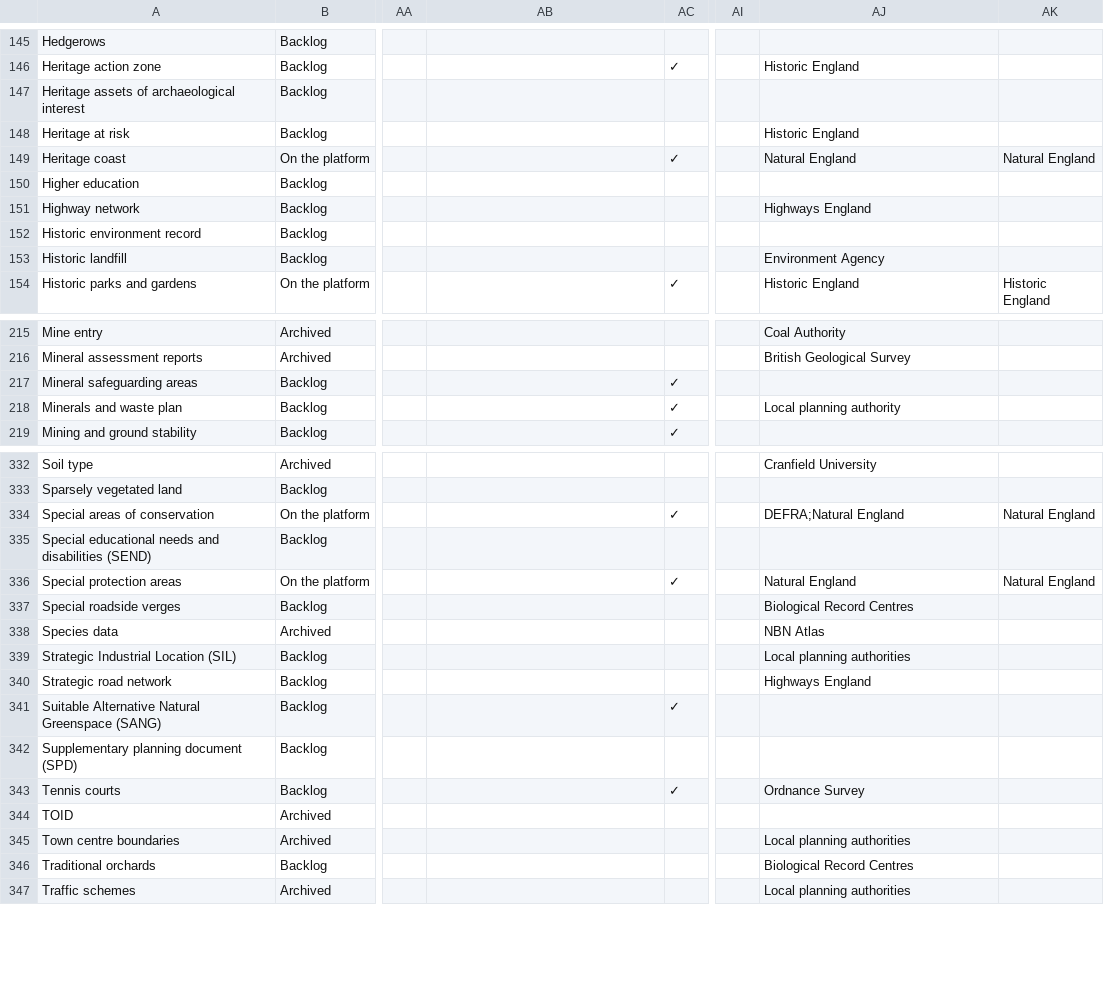
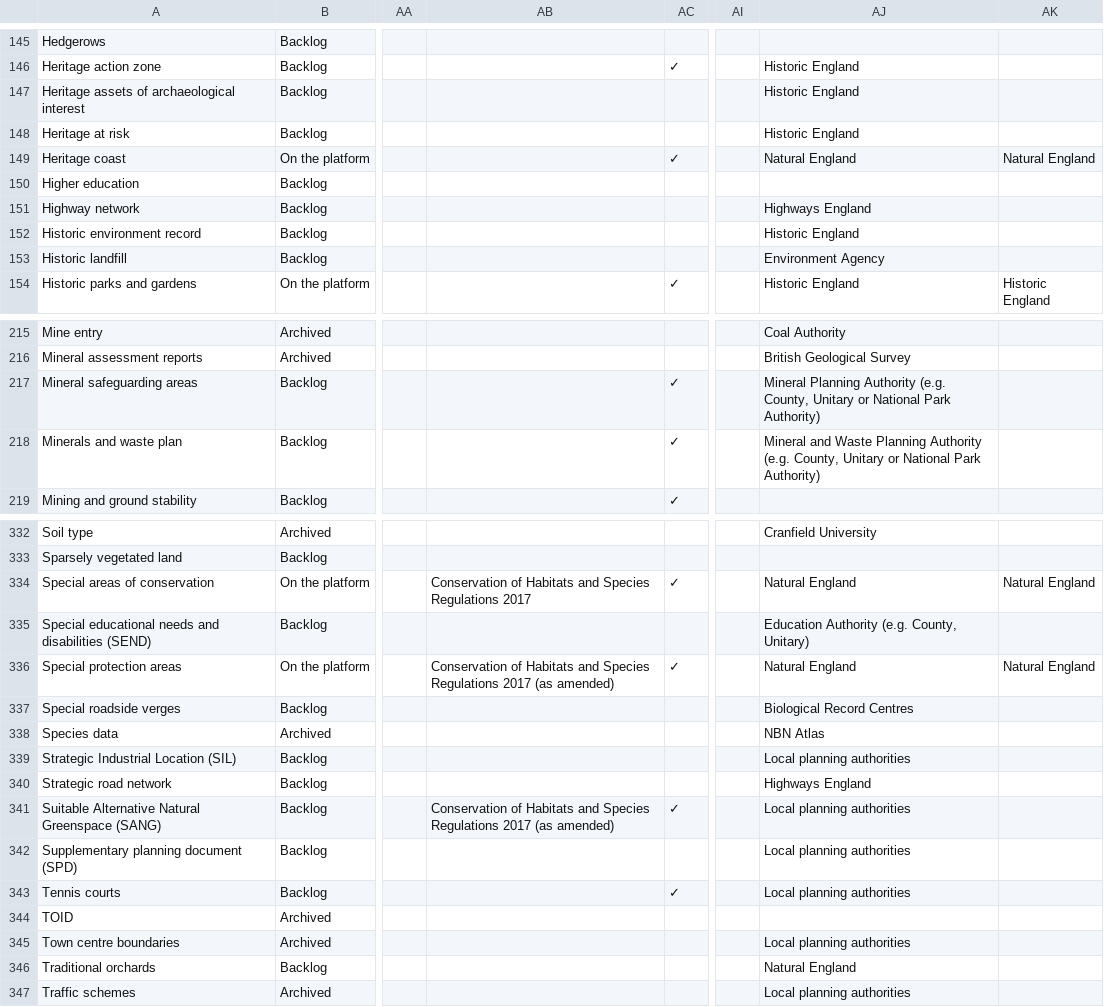
Before and after one commit to digital-land/planning-data-design, a CSV file: data/planning-concerns-backlog.csv, drawn as a sheet; only a part is shown, gaps mark what is left out; the diff covers the shown part only; the diff names each change by its address in the sheet, - before the commit and + after, or states it on an @@ line.

```diff
--- a/data/planning-concerns-backlog.csv
+++ b/data/planning-concerns-backlog.csv
-AJ147: (empty)
+AJ147: Historic England
-AJ152: (empty)
+AJ152: Historic England
-AJ217: (empty)
+AJ217: Mineral Planning Authority (e.g. County, Unitary or National Park Authority)
-AJ218: Local planning authority
+AJ218: Mineral and Waste Planning Authority (e.g. County, Unitary or National Park Authority)
-AB334: (empty)
+AB334: Conservation of Habitats and Species Regulations 2017
-AJ334: DEFRA;Natural England
+AJ334: Natural England
-AJ335: (empty)
+AJ335: Education Authority (e.g. County, Unitary)
-AB336: (empty)
+AB336: Conservation of Habitats and Species Regulations 2017 (as amended)
-AB341: (empty)
+AB341: Conservation of Habitats and Species Regulations 2017 (as amended)
-AJ341:AJ342: (empty)
+AJ341:AJ342: Local planning authorities
-AJ343: Ordnance Survey
+AJ343: Local planning authorities
-AJ346: Biological Record Centres
+AJ346: Natural England
```
Also changed, not shown: 60 edited cells elsewhere in this file, 1 other file.
